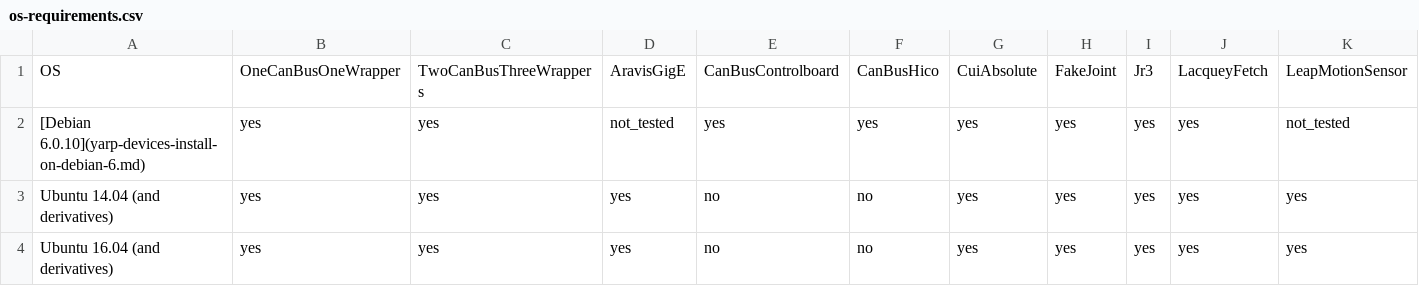
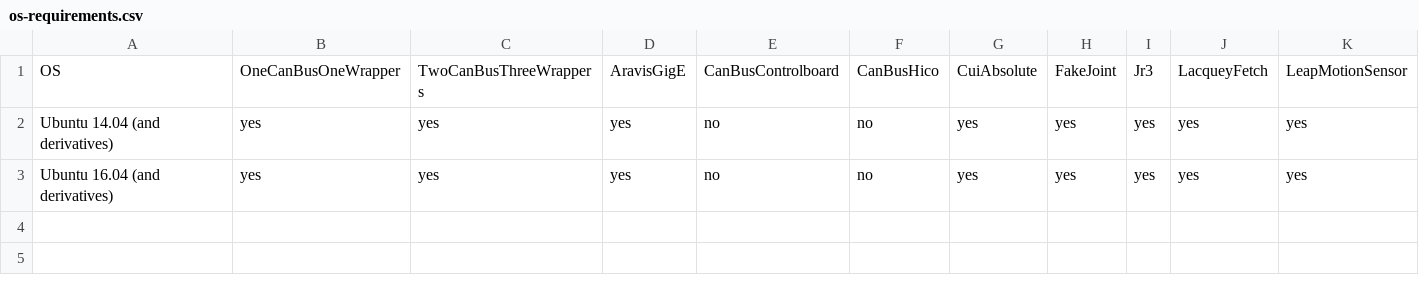
Before and after one commit to roboticslab-uc3m/yarp-devices, a CSV file: doc/os-requirements.csv, drawn as a sheet; only a part is shown; rows hold the shown columns only; the diff names each change by its address in the sheet, - before the commit and + after, or states it on an @@ line.

Commit message:
remove Deb from OS table

```diff
--- a/doc/os-requirements.csv
+++ b/doc/os-requirements.csv
-row 2: [Debian 6.0.10](yarp-devices-install-on-debian-6.md) | yes | yes | not_tested | yes | yes | yes | yes | yes | yes | not_tested
```
